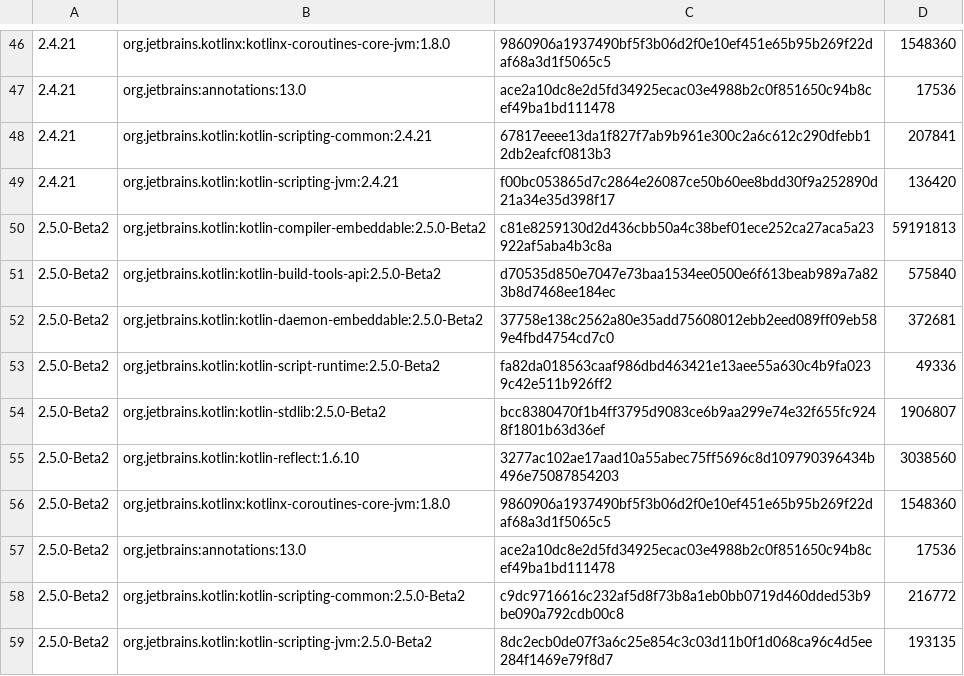
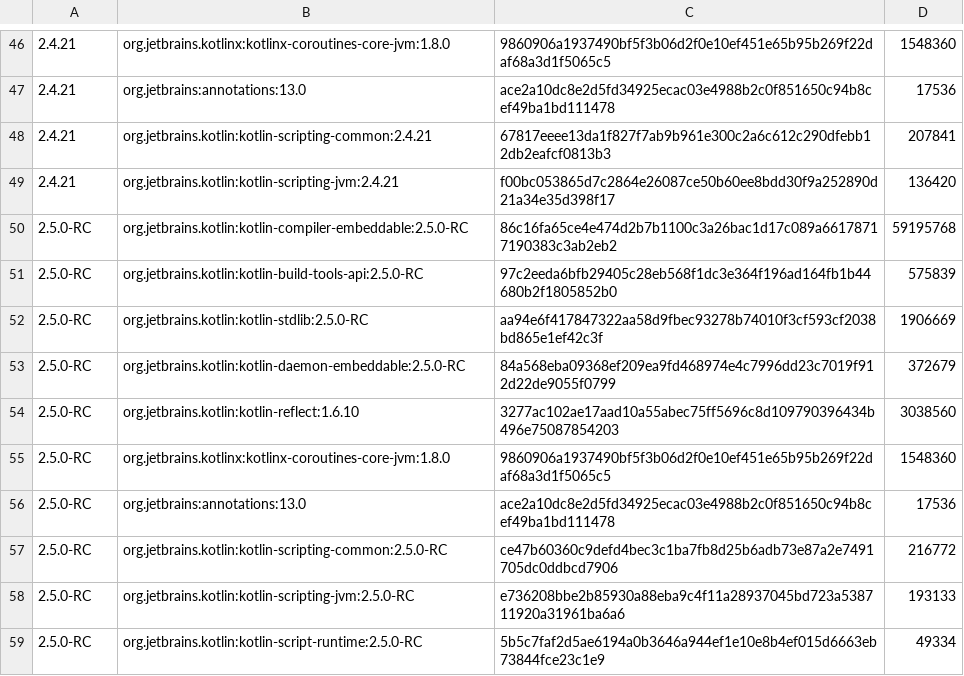
Before and after one commit to qnox/krusty, a TSV file: crates/krusty-plugin-host/src/pins/kotlin-compiler.tsv, drawn as a sheet; only a part is shown, gaps mark what is left out.

Commit message:
Replace Kotlin Beta2 support with the exact 2.5 RC release
Refresh release tables and the verified Maven artifact closure from the RC distribution on external builders. Remove Beta2 from the supported manifest, release inventories and configured compiler selection; retain generic qualifier ordering coverage and explicitly reject Beta2 as a target.

```diff
--- a/crates/krusty-plugin-host/src/pins/kotlin-compiler.tsv
+++ b/crates/krusty-plugin-host/src/pins/kotlin-compiler.tsv
@@ -49,11 +49,11 @@
 2.4.21	org.jetbrains.kotlin:kotlin-scripting-jvm:2.4.21	f00bc053865d7c2864e26087ce50b60ee8bdd30f9a252890d21a34e35d398f17	136420
-2.5.0-Beta2	org.jetbrains.kotlin:kotlin-compiler-embeddable:2.5.0-Beta2	c81e8259130d2d436cbb50a4c38bef01ece252ca27aca5a23922af5aba4b3c8a	59191813
-2.5.0-Beta2	org.jetbrains.kotlin:kotlin-build-tools-api:2.5.0-Beta2	d70535d850e7047e73baa1534ee0500e6f613beab989a7a823b8d7468ee184ec	575840
-2.5.0-Beta2	org.jetbrains.kotlin:kotlin-daemon-embeddable:2.5.0-Beta2	37758e138c2562a80e35add75608012ebb2eed089ff09eb589e4fbd4754cd7c0	372681
-2.5.0-Beta2	org.jetbrains.kotlin:kotlin-script-runtime:2.5.0-Beta2	fa82da018563caaf986dbd463421e13aee55a630c4b9fa0239c42e511b926ff2	49336
-2.5.0-Beta2	org.jetbrains.kotlin:kotlin-stdlib:2.5.0-Beta2	bcc8380470f1b4ff3795d9083ce6b9aa299e74e32f655fc9248f1801b63d36ef	1906807
-2.5.0-Beta2	org.jetbrains.kotlin:kotlin-reflect:1.6.10	3277ac102ae17aad10a55abec75ff5696c8d109790396434b496e75087854203	3038560
-2.5.0-Beta2	org.jetbrains.kotlinx:kotlinx-coroutines-core-jvm:1.8.0	9860906a1937490bf5f3b06d2f0e10ef451e65b95b269f22daf68a3d1f5065c5	1548360
-2.5.0-Beta2	org.jetbrains:annotations:13.0	ace2a10dc8e2d5fd34925ecac03e4988b2c0f851650c94b8cef49ba1bd111478	17536
-2.5.0-Beta2	org.jetbrains.kotlin:kotlin-scripting-common:2.5.0-Beta2	c9dc9716616c232af5d8f73b8a1eb0bb0719d460dded53b9be090a792cdb00c8	216772
-2.5.0-Beta2	org.jetbrains.kotlin:kotlin-scripting-jvm:2.5.0-Beta2	8dc2ecb0de07f3a6c25e854c3c03d11b0f1d068ca96c4d5ee284f1469e79f8d7	193135
+2.5.0-RC	org.jetbrains.kotlin:kotlin-compiler-embeddable:2.5.0-RC	86c16fa65ce4e474d2b7b1100c3a26bac1d17c089a66178717190383c3ab2eb2	59195768
+2.5.0-RC	org.jetbrains.kotlin:kotlin-build-tools-api:2.5.0-RC	97c2eeda6bfb29405c28eb568f1dc3e364f196ad164fb1b44680b2f1805852b0	575839
+2.5.0-RC	org.jetbrains.kotlin:kotlin-stdlib:2.5.0-RC	aa94e6f417847322aa58d9fbec93278b74010f3cf593cf2038bd865e1ef42c3f	1906669
+2.5.0-RC	org.jetbrains.kotlin:kotlin-daemon-embeddable:2.5.0-RC	84a568eba09368ef209ea9fd468974e4c7996dd23c7019f912d22de9055f0799	372679
+2.5.0-RC	org.jetbrains.kotlin:kotlin-reflect:1.6.10	3277ac102ae17aad10a55abec75ff5696c8d109790396434b496e75087854203	3038560
+2.5.0-RC	org.jetbrains.kotlinx:kotlinx-coroutines-core-jvm:1.8.0	9860906a1937490bf5f3b06d2f0e10ef451e65b95b269f22daf68a3d1f5065c5	1548360
+2.5.0-RC	org.jetbrains:annotations:13.0	ace2a10dc8e2d5fd34925ecac03e4988b2c0f851650c94b8cef49ba1bd111478	17536
+2.5.0-RC	org.jetbrains.kotlin:kotlin-scripting-common:2.5.0-RC	ce47b60360c9defd4bec3c1ba7fb8d25b6adb73e87a2e7491705dc0ddbcd7906	216772
+2.5.0-RC	org.jetbrains.kotlin:kotlin-scripting-jvm:2.5.0-RC	e736208bbe2b85930a88eba9c4f11a28937045bd723a538711920a31961ba6a6	193133
+2.5.0-RC	org.jetbrains.kotlin:kotlin-script-runtime:2.5.0-RC	5b5c7faf2d5ae6194a0b3646a944ef1e10e8b4ef015d6663eb73844fce23c1e9	49334
```
Also changed, not shown: src/diag/releases/2.5.0-RC.diagnostics.tsv, 27 other files.
